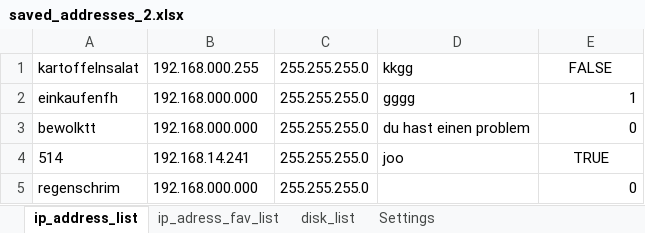
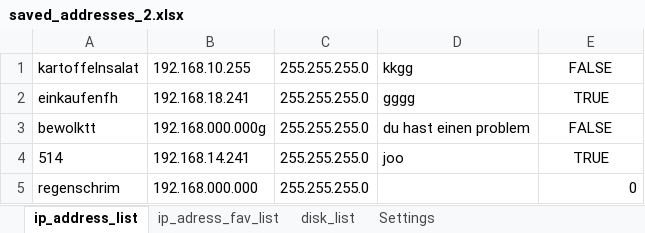
Before and after one commit to Jakubhl/Work, an Excel workbook: TRIMAZKON/saved_addresses_2.xlsx, sheet ip_address_list, drawn as a sheet; values as stored, in another font and other column widths than the file's, no borders; the diff names each change by its address in the sheet, - before the commit and + after, or states it on an @@ line.

```diff
--- a/TRIMAZKON/saved_addresses_2.xlsx (sheet ip_address_list)
+++ b/TRIMAZKON/saved_addresses_2.xlsx (sheet ip_address_list)
-B1: 192.168.000.255
+B1: 192.168.10.255
-B2: 192.168.000.000
+B2: 192.168.18.241
-E2: 1
+E2: TRUE
-E2:E3 alignment: right
+E2:E3 alignment: center
-B3: 192.168.000.000
+B3: 192.168.000.000g
-E3: 0
+E3: FALSE
```
Also changed, not shown: sheet ip_adress_fav_list, 13 other files.
